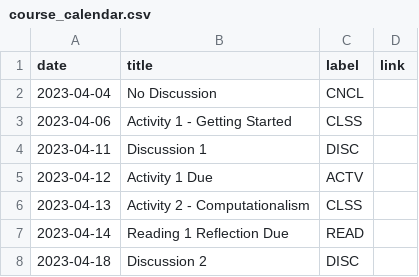
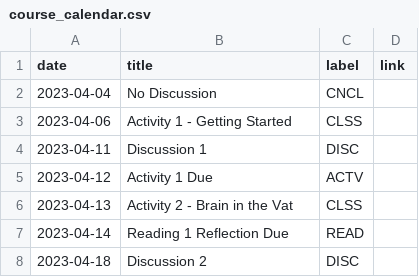
Before and after one commit to kshannon-ucsd/cogs8, a CSV file: _data/sp23/course_calendar.csv, drawn as a sheet; only a part is shown.

```diff
--- a/_data/sp23/course_calendar.csv
+++ b/_data/sp23/course_calendar.csv
@@ -5,3 +5,3 @@ date,title,label,link
 2023-04-12,Activity 1 Due,ACTV,
-2023-04-13,Activity 2 - Computationalism,CLSS,
+2023-04-13,Activity 2 - Brain in the Vat,CLSS,
 2023-04-14,Reading 1 Reflection Due,READ,
```
Also changed, not shown: 2 other files.
